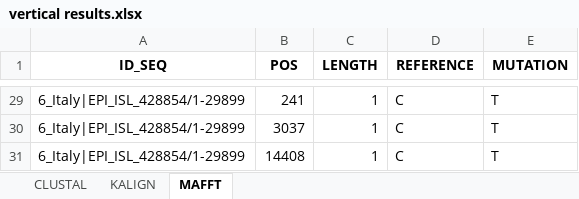
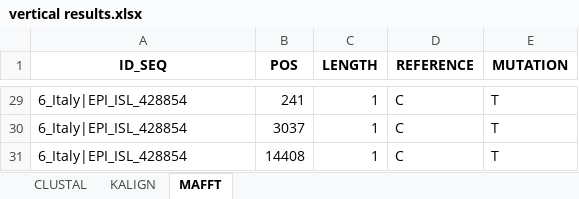
Before and after one commit to ivemberg/bionformatics, an Excel workbook: Seq_differences/compact/vertical results.xlsx, sheet MAFFT, drawn as a sheet; only a part is shown, gaps mark what is left out; values as stored, in another font and other column widths than the file's, no borders; table styles not drawn; the diff covers the shown part only; the diff names each change by its address in the sheet, - before the commit and + after, or states it on an @@ line.

```diff
--- a/Seq_differences/compact/vertical results.xlsx (sheet MAFFT)
+++ b/Seq_differences/compact/vertical results.xlsx (sheet MAFFT)
-A29:A31 (ID_SEQ): 6_Italy|EPI_ISL_428854/1-29899
+A29:A31 (ID_SEQ): 6_Italy|EPI_ISL_428854
```
Also changed, not shown: other rows of this sheet, sheet KALIGN, sheet CLUSTAL, hidden cells, 10 other files.
